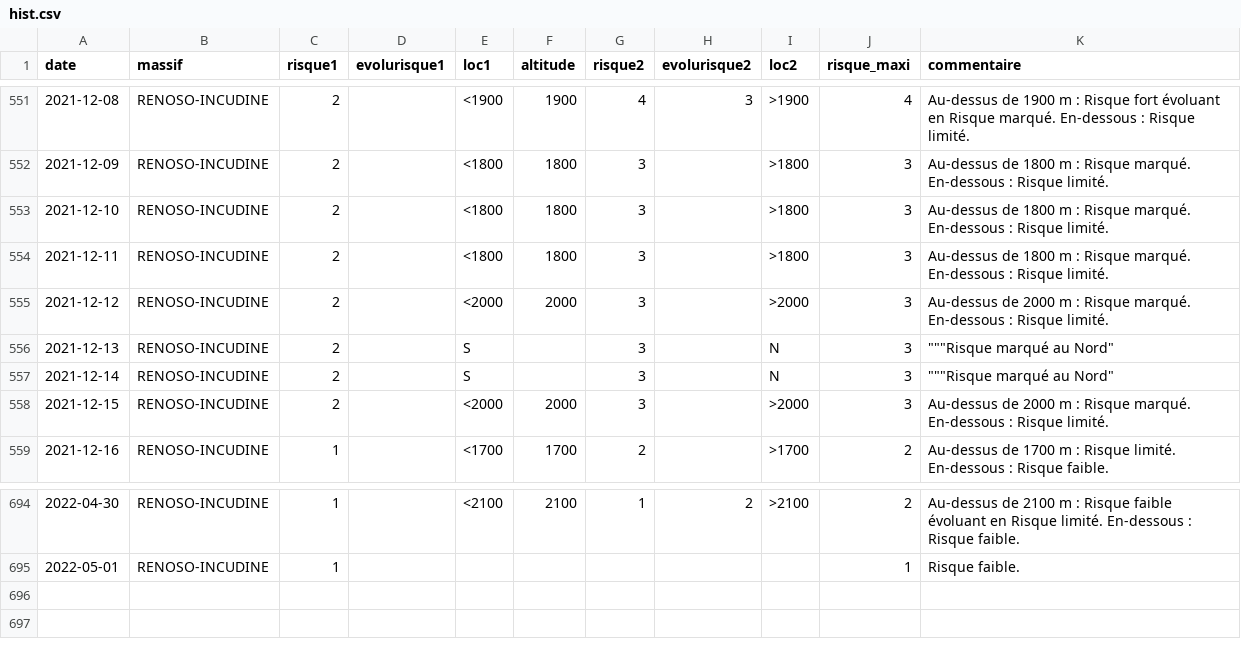
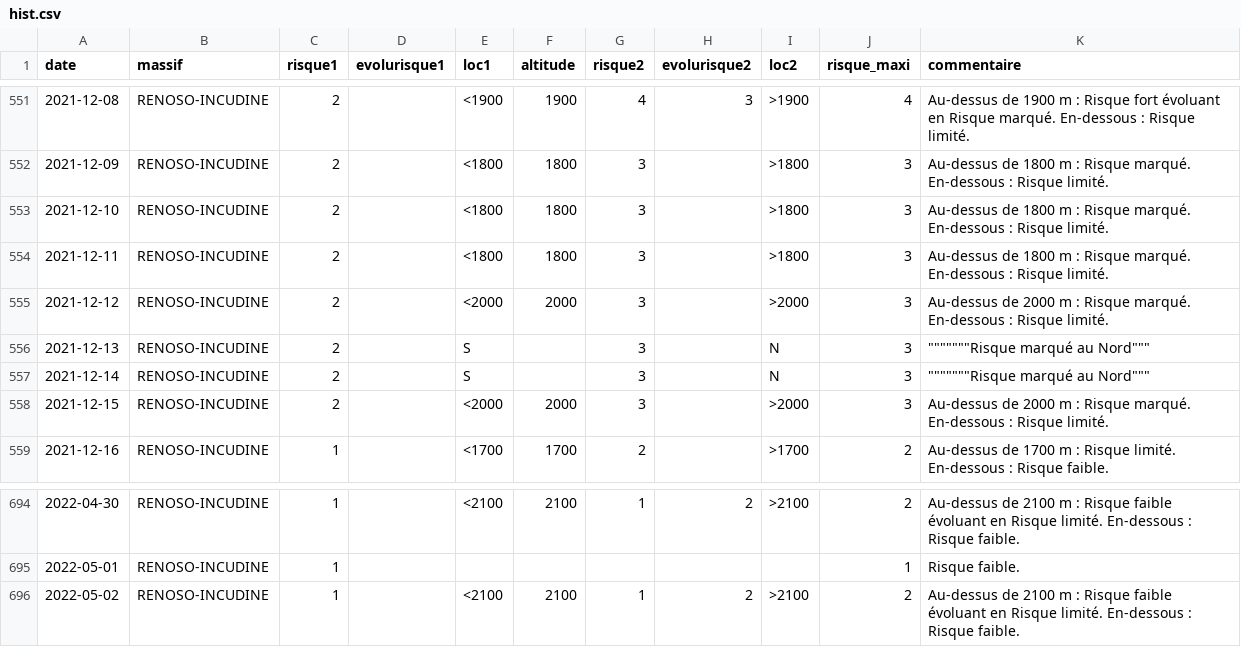
Before and after one commit to qloridant/meteofrance_bra_hist, a CSV file: app/data/RENOSO-INCUDINE/hist.csv, drawn as a sheet; only a part is shown, gaps mark what is left out.

Commit message:
Daily automatic file update

```diff
--- a/app/data/RENOSO-INCUDINE/hist.csv
+++ b/app/data/RENOSO-INCUDINE/hist.csv
@@ -555,4 +555,4 @@ date, massif, risque1, evolurisque1, loc1, altitude, risque2, evolurisque2, loc2
 2021-12-12,RENOSO-INCUDINE,2,,<2000,2000,3,,>2000,3,Au-dessus de 2000 m : Risque marqué. En-dessous : Risque limité.
-2021-12-13,RENOSO-INCUDINE,2,,S,,3,,N,3,"""""""Risque marqué au Nord"""
-2021-12-14,RENOSO-INCUDINE,2,,S,,3,,N,3,"""""""Risque marqué au Nord"""
+2021-12-13,RENOSO-INCUDINE,2,,S,,3,,N,3,"""""""""""""""Risque marqué au Nord"""""""
+2021-12-14,RENOSO-INCUDINE,2,,S,,3,,N,3,"""""""""""""""Risque marqué au Nord"""""""
 2021-12-15,RENOSO-INCUDINE,2,,<2000,2000,3,,>2000,3,Au-dessus de 2000 m : Risque marqué. En-dessous : Risque limité.
@@ -695 +695,2 @@ date, massif, risque1, evolurisque1, loc1, altitude, risque2, evolurisque2, loc2
 2022-05-01,RENOSO-INCUDINE,1,,,,,,,1,Risque faible.
+2022-05-02,RENOSO-INCUDINE,1,,<2100,2100,1,2,>2100,2,Au-dessus de 2100 m : Risque faible évoluant en Risque limité. En-dessous : Risque faible.
```
